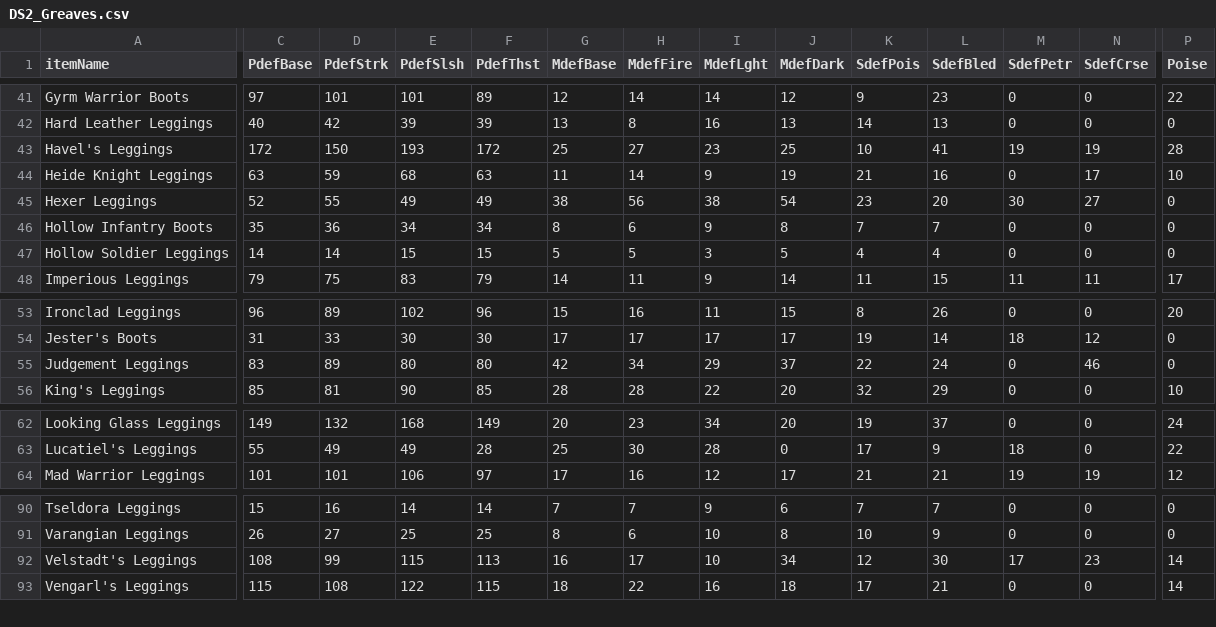
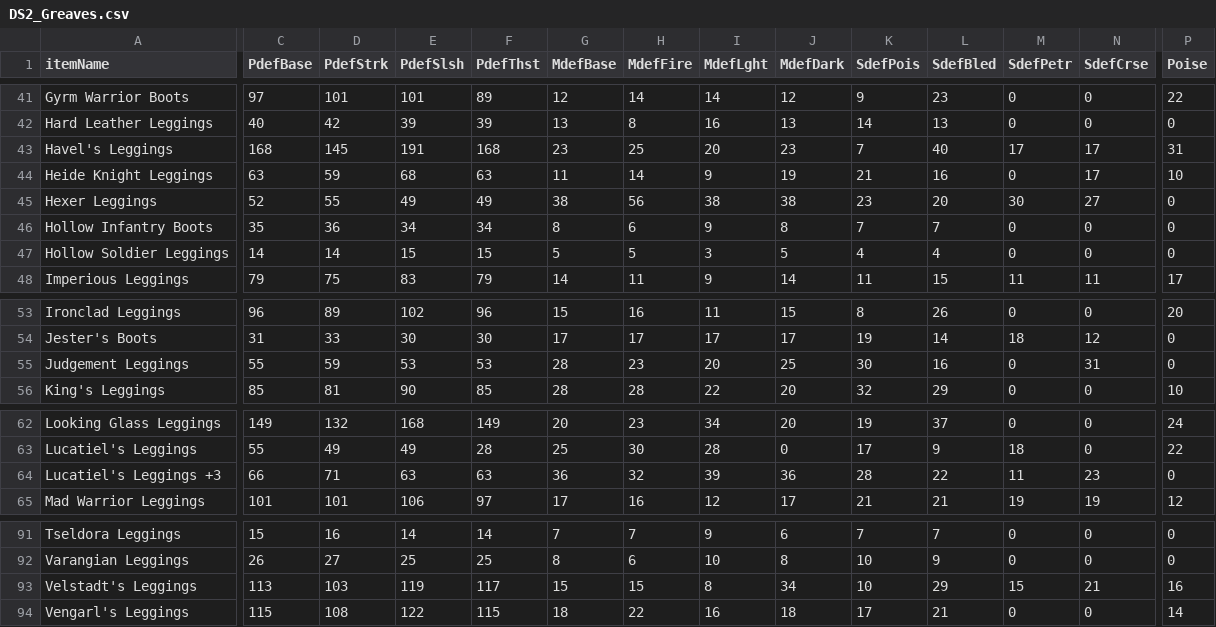
Before and after one commit to atw3d/DarkSoulsOptimizer, a CSV file: DS2_Greaves.csv, drawn as a sheet; only a part is shown, gaps mark what is left out; addresses are those after the commit; rows hold the shown columns only; the diff covers the shown part only; the diff names each change by its address in the sheet, - before the commit and + after, or states it on an @@ line.

```diff
--- a/DS2_Greaves.csv
+++ b/DS2_Greaves.csv
-C43 (PdefBase): 172
+C43 (PdefBase): 168
-D43 (PdefStrk): 150
+D43 (PdefStrk): 145
-E43 (PdefSlsh): 193
+E43 (PdefSlsh): 191
-F43 (PdefThst): 172
+F43 (PdefThst): 168
-G43 (MdefBase): 25
+G43 (MdefBase): 23
-H43 (MdefFire): 27
+H43 (MdefFire): 25
-I43 (MdefLght): 23
+I43 (MdefLght): 20
-J43 (MdefDark): 25
+J43 (MdefDark): 23
-K43 (SdefPois): 10
+K43 (SdefPois): 7
-L43 (SdefBled): 41
+L43 (SdefBled): 40
-M43 (SdefPetr): 19
+M43 (SdefPetr): 17
-N43 (SdefCrse): 19
+N43 (SdefCrse): 17
-P43 (Poise): 28
+P43 (Poise): 31
-J45 (MdefDark): 54
+J45 (MdefDark): 38
-C55 (PdefBase): 83
+C55 (PdefBase): 55
-D55 (PdefStrk): 89
+D55 (PdefStrk): 59
-E55 (PdefSlsh): 80
+E55 (PdefSlsh): 53
-F55 (PdefThst): 80
+F55 (PdefThst): 53
-G55 (MdefBase): 42
+G55 (MdefBase): 28
-H55 (MdefFire): 34
+H55 (MdefFire): 23
-I55 (MdefLght): 29
+I55 (MdefLght): 20
-J55 (MdefDark): 37
+J55 (MdefDark): 25
-K55 (SdefPois): 22
+K55 (SdefPois): 30
-L55 (SdefBled): 24
+L55 (SdefBled): 16
-N55 (SdefCrse): 46
+N55 (SdefCrse): 31
+row 64: Lucatiel's Leggings +3 | 66 | 71 | 63 | 63 | 36 | 32 | 39 | 36 | 28 | 22 | 11 | 23 | 0
-C93 (PdefBase): 108
+C93 (PdefBase): 113
-D93 (PdefStrk): 99
+D93 (PdefStrk): 103
-E93 (PdefSlsh): 115
+E93 (PdefSlsh): 119
-F93 (PdefThst): 113
+F93 (PdefThst): 117
-G93 (MdefBase): 16
+G93 (MdefBase): 15
-H93 (MdefFire): 17
+H93 (MdefFire): 15
-I93 (MdefLght): 10
+I93 (MdefLght): 8
-K93 (SdefPois): 12
+K93 (SdefPois): 10
-L93 (SdefBled): 30
+L93 (SdefBled): 29
-M93 (SdefPetr): 17
+M93 (SdefPetr): 15
-N93 (SdefCrse): 23
+N93 (SdefCrse): 21
-P93 (Poise): 14
+P93 (Poise): 16
```
Also changed, not shown: 13 edited cells elsewhere in this file, DS2_Helms.csv, 2 other files.
